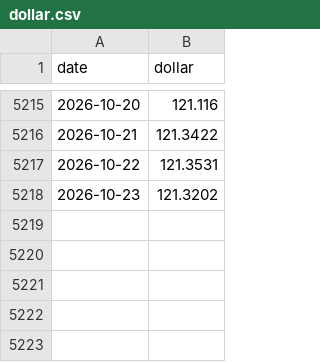
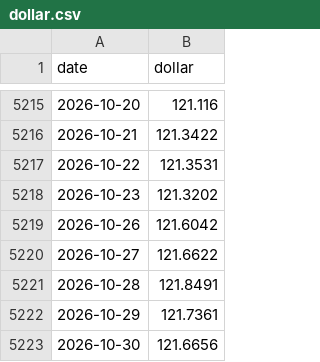
Before and after one commit to OzVii/bitcoin-cycle, a CSV file: data/dollar.csv, drawn as a sheet; only a part is shown, gaps mark what is left out.

```diff
--- a/data/dollar.csv
+++ b/data/dollar.csv
@@ -5218 +5218,6 @@ date,dollar
 2026-10-23,121.3202
+2026-10-26,121.6042
+2026-10-27,121.6622
+2026-10-28,121.8491
+2026-10-29,121.7361
+2026-10-30,121.6656
```
Also changed, not shown: data/ohlc_daily.csv, 3 other files.
